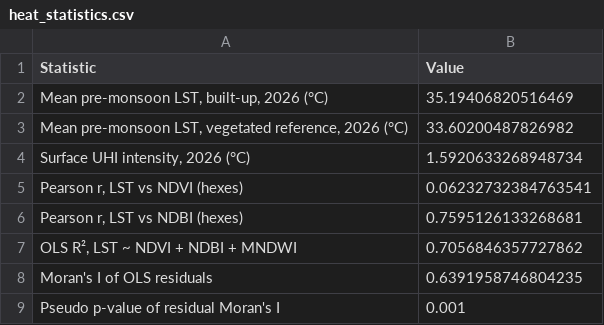
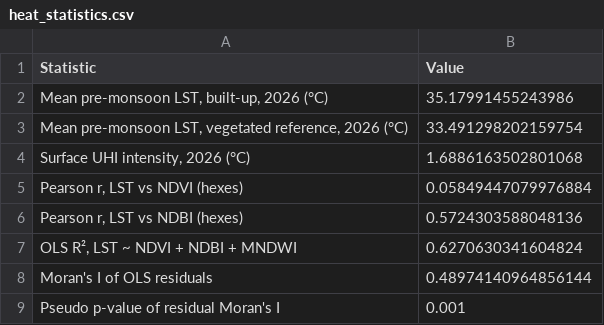
Before and after one commit to Asmi-C/Smart-Cities-and-Urban-Analytics, a CSV file: outputs/tables/heat_statistics.csv, drawn as a sheet.

```diff
--- a/outputs/tables/heat_statistics.csv
+++ b/outputs/tables/heat_statistics.csv
@@ -1,9 +1,9 @@
 Statistic,Value
-"Mean pre-monsoon LST, built-up, 2026 (°C)",35.19406820516469
-"Mean pre-monsoon LST, vegetated reference, 2026 (°C)",33.60200487826982
-"Surface UHI intensity, 2026 (°C)",1.5920633268948734
-"Pearson r, LST vs NDVI (hexes)",0.06232732384763541
-"Pearson r, LST vs NDBI (hexes)",0.7595126133268681
-"OLS R², LST ~ NDVI + NDBI + MNDWI",0.7056846357727862
-Moran's I of OLS residuals,0.6391958746804235
+"Mean pre-monsoon LST, built-up, 2026 (°C)",35.17991455243986
+"Mean pre-monsoon LST, vegetated reference, 2026 (°C)",33.491298202159754
+"Surface UHI intensity, 2026 (°C)",1.6886163502801068
+"Pearson r, LST vs NDVI (hexes)",0.05849447079976884
+"Pearson r, LST vs NDBI (hexes)",0.5724303588048136
+"OLS R², LST ~ NDVI + NDBI + MNDWI",0.6270630341604824
+Moran's I of OLS residuals,0.48974140964856144
 Pseudo p-value of residual Moran's I,0.001
```
Also changed, not shown: outputs/tables/accessibility.csv, outputs/tables/lulc_accuracy.csv, 30 other files.
